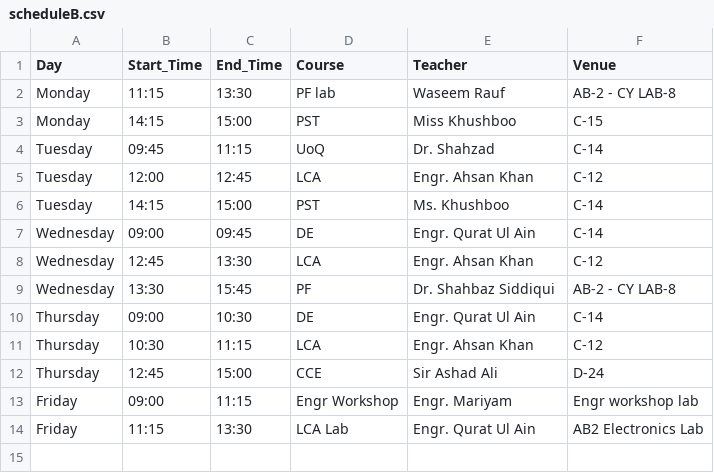
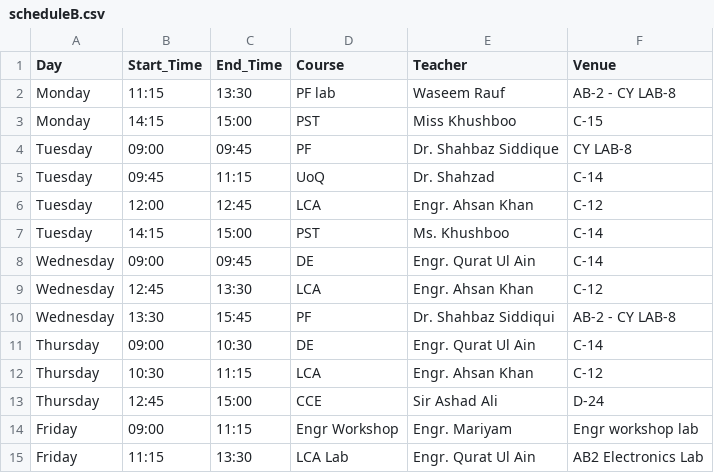
Before and after one commit to Hawkrige/class-schedule, a CSV file: scheduleB.csv, drawn as a sheet.

Commit message:
Update scheduleB.csv

```diff
--- a/scheduleB.csv
+++ b/scheduleB.csv
@@ -3,2 +3,3 @@ Monday,11:15,13:30,PF lab,Waseem Rauf,AB-2 - CY LAB-8
 Monday,14:15,15:00,PST,Miss Khushboo,C-15
+Tuesday,09:00,09:45,PF,Dr. Shahbaz Siddique, CY LAB-8
 Tuesday,09:45,11:15,UoQ,Dr. Shahzad,C-14
```
